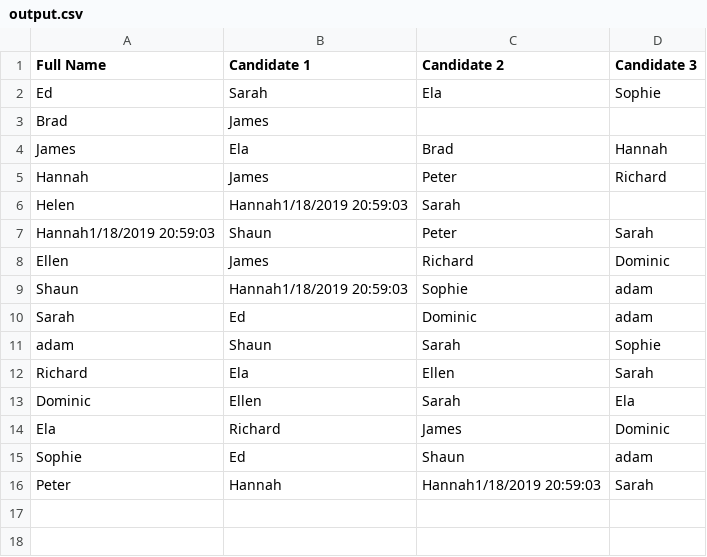
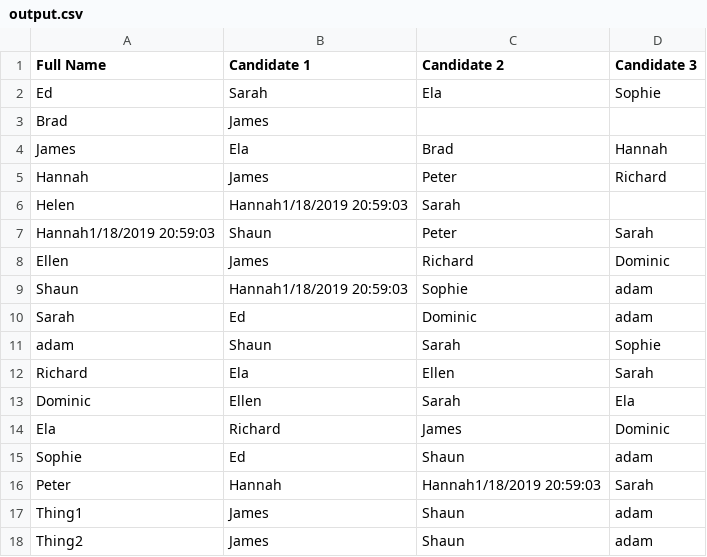
Before and after one commit to ed-l-wong/normally-distributed-peanuts, a CSV file: FirstDates/output.csv, drawn as a sheet; the diff names each change by its address in the sheet, - before the commit and + after, or states it on an @@ line.

```diff
--- a/FirstDates/output.csv
+++ b/FirstDates/output.csv
+row 17: Thing1 | James | Shaun | adam
+row 18: Thing2 | James | Shaun | adam
```
Also changed, not shown: FirstDates/test.csv, 1 other file.
